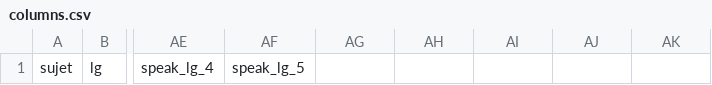
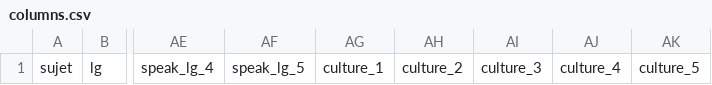
Before and after one commit to a-martin/U20, a CSV file: Questionnaires/LEAP-Q/columns.csv, drawn as a sheet; only a part is shown, gaps mark what is left out; the diff names each change by its address in the sheet, - before the commit and + after, or states it on an @@ line.

```diff
--- a/Questionnaires/LEAP-Q/columns.csv
+++ b/Questionnaires/LEAP-Q/columns.csv
-AG1: (empty)
+AG1: culture_1
-AH1: (empty)
+AH1: culture_2
-AI1: (empty)
+AI1: culture_3
-AJ1: (empty)
+AJ1: culture_4
-AK1: (empty)
+AK1: culture_5
```
Also changed, not shown: Questionnaires/LEAP-Q/data/ENG0001.csv, 14 other files.
